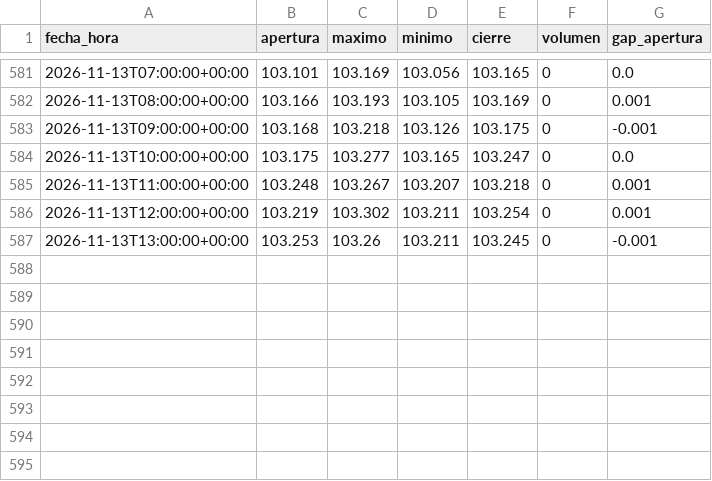
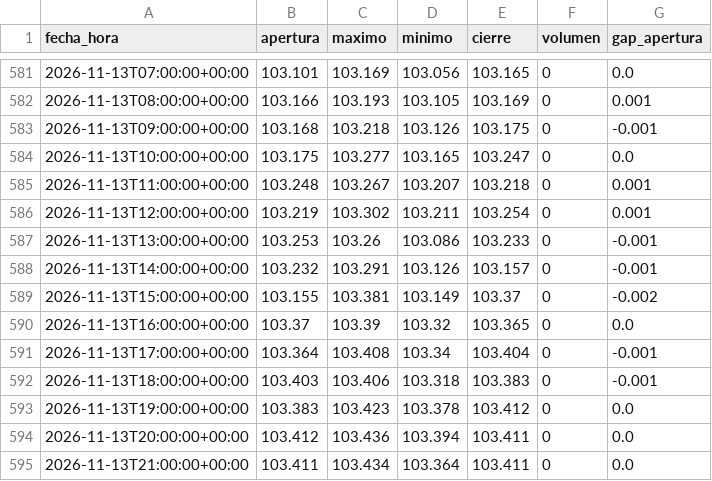
Before and after one commit to joaquimaro/analisis-fundamental-oro, a CSV file: dxy_1h.csv, drawn as a sheet; only a part is shown, gaps mark what is left out.

```diff
--- a/dxy_1h.csv
+++ b/dxy_1h.csv
@@ -586,2 +586,10 @@ fecha_hora,apertura,maximo,minimo,cierre,volumen,gap_apertura
 2026-11-13T12:00:00+00:00,103.219,103.302,103.211,103.254,0,0.001
-2026-11-13T13:00:00+00:00,103.253,103.26,103.211,103.245,0,-0.001
+2026-11-13T13:00:00+00:00,103.253,103.26,103.086,103.233,0,-0.001
+2026-11-13T14:00:00+00:00,103.232,103.291,103.126,103.157,0,-0.001
+2026-11-13T15:00:00+00:00,103.155,103.381,103.149,103.37,0,-0.002
+2026-11-13T16:00:00+00:00,103.37,103.39,103.32,103.365,0,0.0
+2026-11-13T17:00:00+00:00,103.364,103.408,103.34,103.404,0,-0.001
+2026-11-13T18:00:00+00:00,103.403,103.406,103.318,103.383,0,-0.001
+2026-11-13T19:00:00+00:00,103.383,103.423,103.378,103.412,0,0.0
+2026-11-13T20:00:00+00:00,103.412,103.436,103.394,103.411,0,0.0
+2026-11-13T21:00:00+00:00,103.411,103.434,103.364,103.411,0,0.0
```
Also changed, not shown: dxy_diario.csv, oro_1h.csv, 2 other files.
